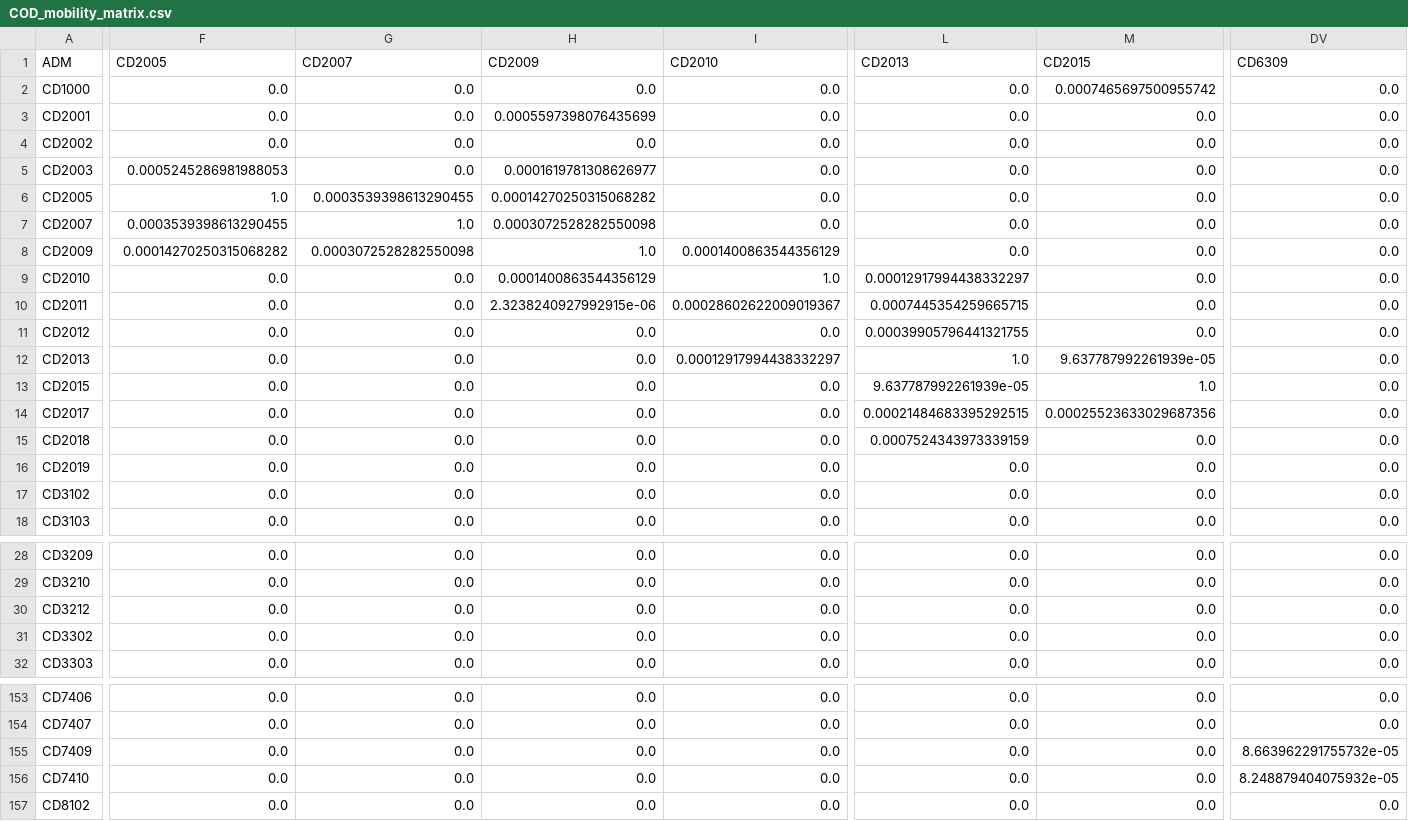
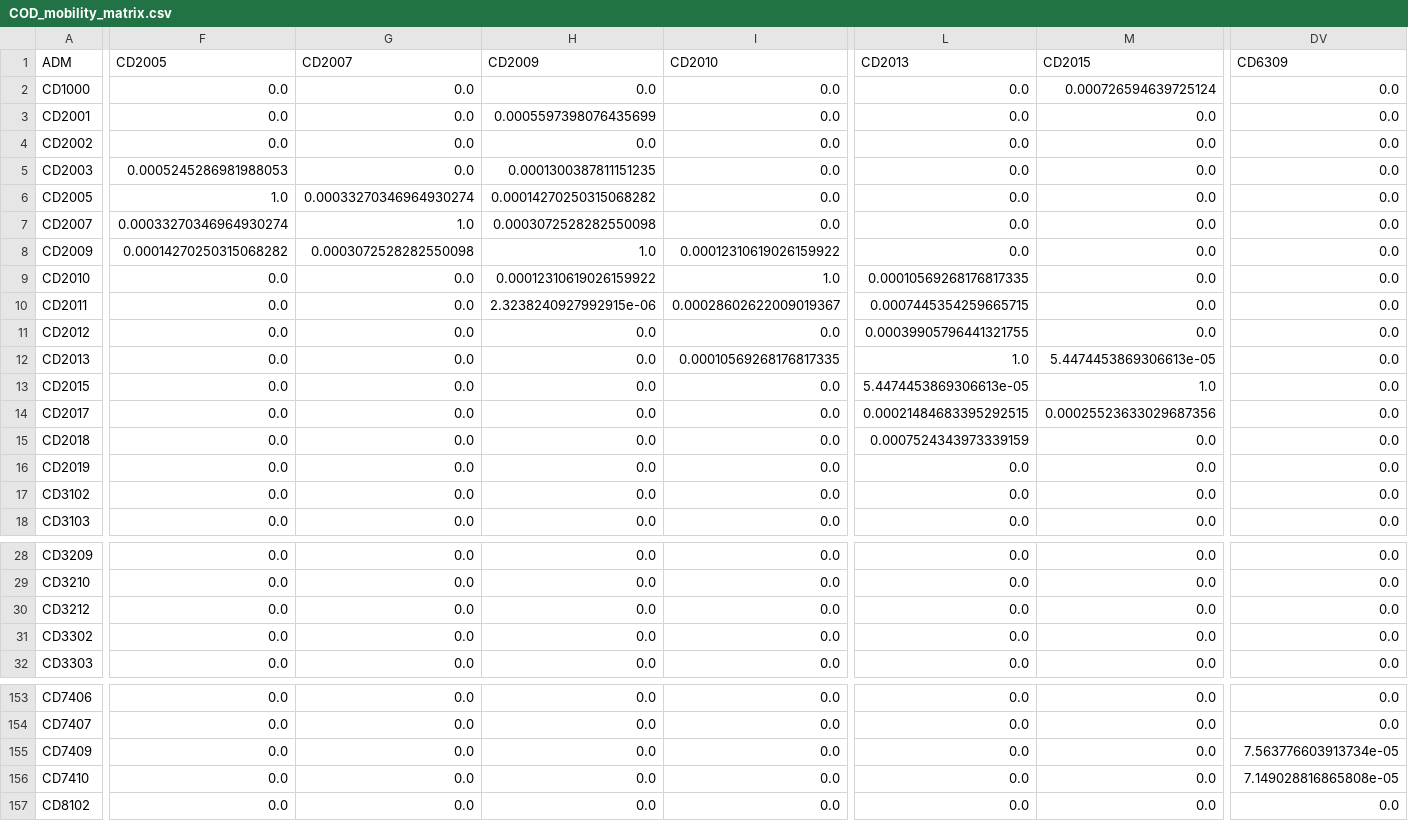
Before and after one commit to OCHA-DAP/pa-COVID-model-parameterization, a CSV file: Outputs/COD/mobility/COD_mobility_matrix.csv, drawn as a sheet; only a part is shown, gaps mark what is left out; the diff covers the shown part only; the diff names each change by its address in the sheet, - before the commit and + after, or states it on an @@ line.

```diff
--- a/Outputs/COD/mobility/COD_mobility_matrix.csv
+++ b/Outputs/COD/mobility/COD_mobility_matrix.csv
-M2 (CD2015): 0.0007465697500955742
+M2 (CD2015): 0.000726594639725124
-H5 (CD2009): 0.0001619781308626977
+H5 (CD2009): 0.0001300387811151235
-G6 (CD2007): 0.0003539398613290455
+G6 (CD2007): 0.00033270346964930274
-F7 (CD2005): 0.0003539398613290455
+F7 (CD2005): 0.00033270346964930274
-I8 (CD2010): 0.0001400863544356129
+I8 (CD2010): 0.00012310619026159922
-H9 (CD2009): 0.0001400863544356129
+H9 (CD2009): 0.00012310619026159922
-L9 (CD2013): 0.00012917994438332297
+L9 (CD2013): 0.00010569268176817335
-I12 (CD2010): 0.00012917994438332297
+I12 (CD2010): 0.00010569268176817335
-M12 (CD2015): 9.637787992261939e-05
+M12 (CD2015): 5.4474453869306613e-05
-L13 (CD2013): 9.637787992261939e-05
+L13 (CD2013): 5.4474453869306613e-05
-DV155 (CD6309): 8.663962291755732e-05
+DV155 (CD6309): 7.563776603913734e-05
-DV156 (CD6309): 8.248879404075932e-05
+DV156 (CD6309): 7.149028816865808e-05
```
Also changed, not shown: 32 edited cells elsewhere in this file, Outputs/AFG/mobility/AFG_mobility_matrix.csv, Outputs/SDN/mobility/SDN_mobility_matrix.csv, 12 other files.
